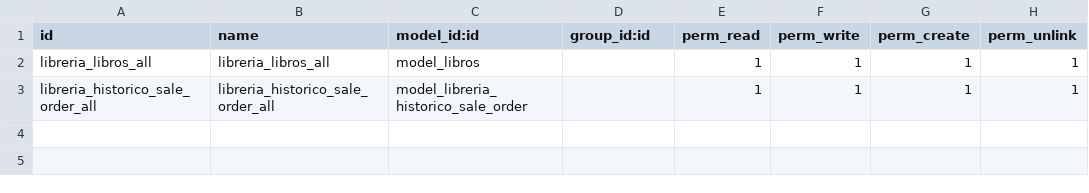
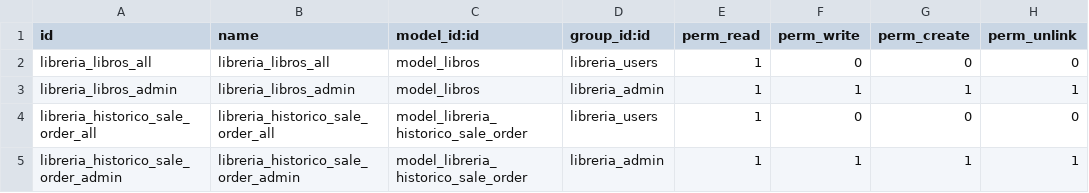
Before and after one commit to baty7/modulo-libreria, a CSV file: security/ir.model.access.csv, drawn as a sheet.

Commit message:
faltaba configurar security

```diff
--- a/security/ir.model.access.csv
+++ b/security/ir.model.access.csv
@@ -1,3 +1,5 @@
 id,name,model_id:id,group_id:id,perm_read,perm_write,perm_create,perm_unlink
-libreria_libros_all,libreria_libros_all,model_libros,,1,1,1,1
-libreria_historico_sale_order_all,libreria_historico_sale_order_all,model_libreria_historico_sale_order,,1,1,1,1
+libreria_libros_all,libreria_libros_all,model_libros,libreria_users,1,0,0,0
+libreria_libros_admin,libreria_libros_admin,model_libros,libreria_admin,1,1,1,1
+libreria_historico_sale_order_all,libreria_historico_sale_order_all,model_libreria_historico_sale_order,libreria_users,1,0,0,0
+libreria_historico_sale_order_admin,libreria_historico_sale_order_admin,model_libreria_historico_sale_order,libreria_admin,1,1,1,1
```
Also changed, not shown: 1 other file.
